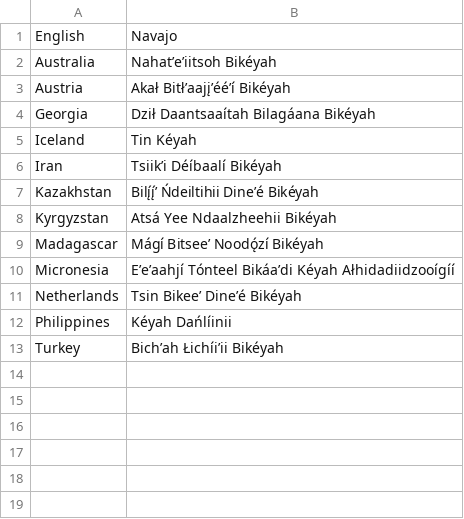
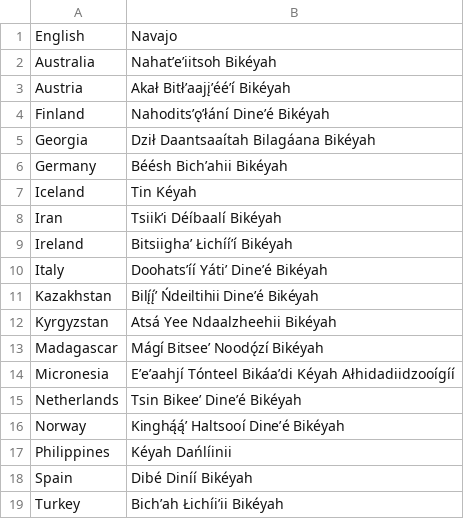
Before and after one commit to OliverDeBrisbane/Navajo-Code-Names, a CSV file: Countries.csv, drawn as a sheet; the diff names each change by its address in the sheet, - before the commit and + after, or states it on an @@ line.

Commit message:
Update Countries.csv

```diff
--- a/Countries.csv
+++ b/Countries.csv
+row 4: Finland | Nahoditsʼǫʼłání Dineʼé Bikéyah
+row 6: Germany | Béésh Bichʼahii Bikéyah
+row 9: Ireland | Bitsiighaʼ Łichííʼí Bikéyah
+row 10: Italy | Doohatsʼíí Yátiʼ Dineʼé Bikéyah
+row 16: Norway | Kinghą́ą́ʼ Haltsooí Dineʼé Bikéyah
+row 18: Spain | Dibé Diníí Bikéyah
```
